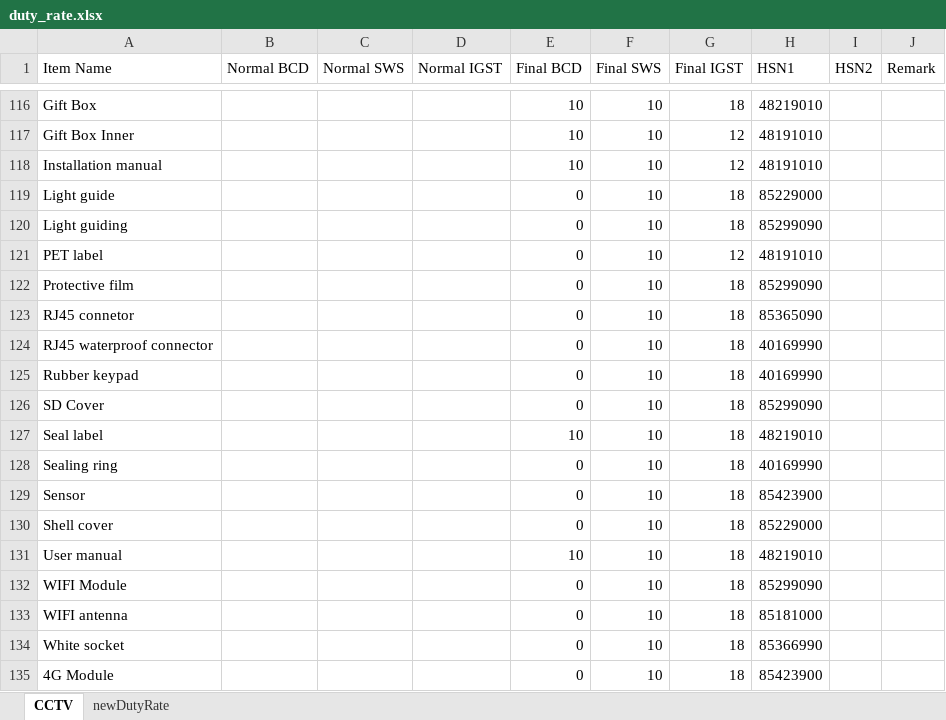
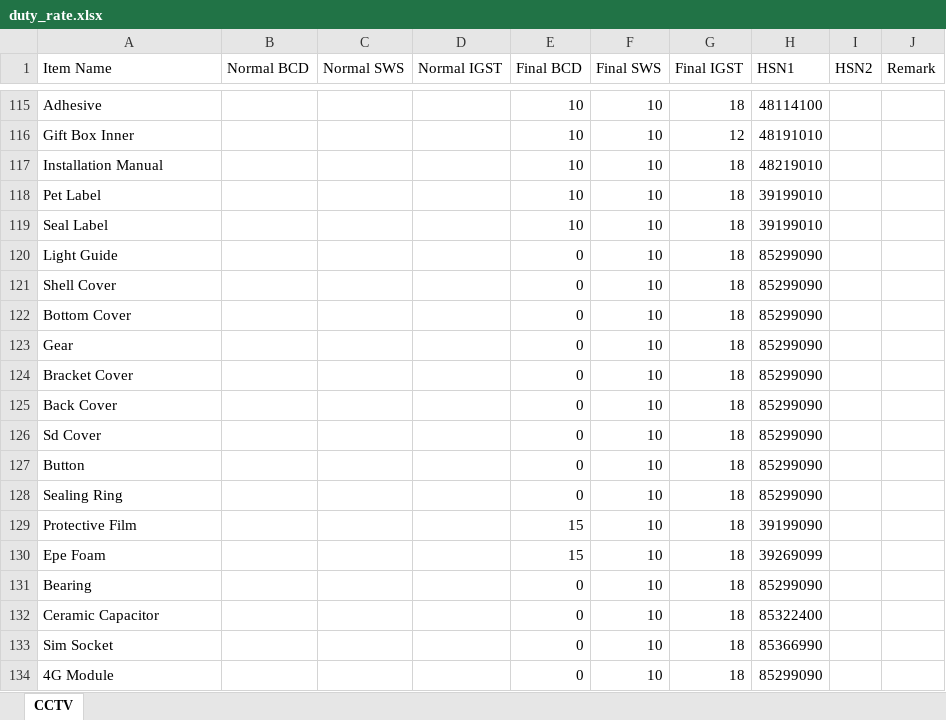
Before and after one commit to anlaganlag/checklist_invoice, an Excel workbook: input/duty_rate.xlsx, sheet CCTV, drawn as a sheet; only a part is shown, gaps mark what is left out; values as stored, in another font and other column widths than the file's, no cell formats; conditional formats not drawn; removed rows and columns are numbered as before the commit, all else as after; the diff covers the shown part only; the diff names each change by its address in the sheet, - before the commit and + after, or states it on an @@ line.

```diff
--- a/input/duty_rate.xlsx (sheet CCTV)
+++ b/input/duty_rate.xlsx (sheet CCTV)
-sheet tab: newDutyRate
-A115 (Item Name): Gift Box
+A115 (Item Name): Adhesive
-H115 (HSN1): 48219010
+H115 (HSN1): 48114100
-A117 (Item Name): Installation manual
+A117 (Item Name): Installation Manual
-G117 (Final IGST): 12
+G117 (Final IGST): 18
-H117 (HSN1): 48191010
+H117 (HSN1): 48219010
+row 118: Pet Label |  |  |  | 10 | 10 | 18 | 39199010
+row 119: Seal Label |  |  |  | 10 | 10 | 18 | 39199010
-A120 (Item Name): Light guide
+A120 (Item Name): Light Guide
-H120 (HSN1): 85229000
+H120 (HSN1): 85299090
-A121 (Item Name): Light guiding
+A121 (Item Name): Shell Cover
-row 121: PET label |  |  |  | 0 | 10 | 12 | 48191010
-A122 (Item Name): Protective film
+A122 (Item Name): Bottom Cover
-A123 (Item Name): RJ45 connetor
+A123 (Item Name): Gear
-H123 (HSN1): 85365090
+H123 (HSN1): 85299090
-A124 (Item Name): RJ45 waterproof connector
+A124 (Item Name): Bracket Cover
-H124:H125 (HSN1): 40169990
+H124:H125 (HSN1): 85299090
-A125 (Item Name): Rubber keypad
+A125 (Item Name): Back Cover
-A126 (Item Name): SD Cover
+A126 (Item Name): Sd Cover
-row 127: Seal label |  |  |  | 10 | 10 | 18 | 48219010
-row 128: Sealing ring |  |  |  | 0 | 10 | 18 | 40169990
-A127 (Item Name): Sensor
+A127 (Item Name): Button
-H127 (HSN1): 85423900
+H127 (HSN1): 85299090
-A128 (Item Name): Shell cover
+A128 (Item Name): Sealing Ring
-H128 (HSN1): 85229000
+H128 (HSN1): 85299090
-row 131: User manual |  |  |  | 10 | 10 | 18 | 48219010
+row 129: Protective Film |  |  |  | 15 | 10 | 18 | 39199090
+row 130: Epe Foam |  |  |  | 15 | 10 | 18 | 39269099
-A131 (Item Name): WIFI Module
+A131 (Item Name): Bearing
-A132 (Item Name): WIFI antenna
+A132 (Item Name): Ceramic Capacitor
-H132 (HSN1): 85181000
+H132 (HSN1): 85322400
-A133 (Item Name): White socket
+A133 (Item Name): Sim Socket
-H134 (HSN1): 85423900
+H134 (HSN1): 85299090
```
Also changed, not shown: 9 added rows, 17 removed rows and 30 edited cells elsewhere in this sheet, cell formats, input/processing_checklist.xlsx, 7 other files.
